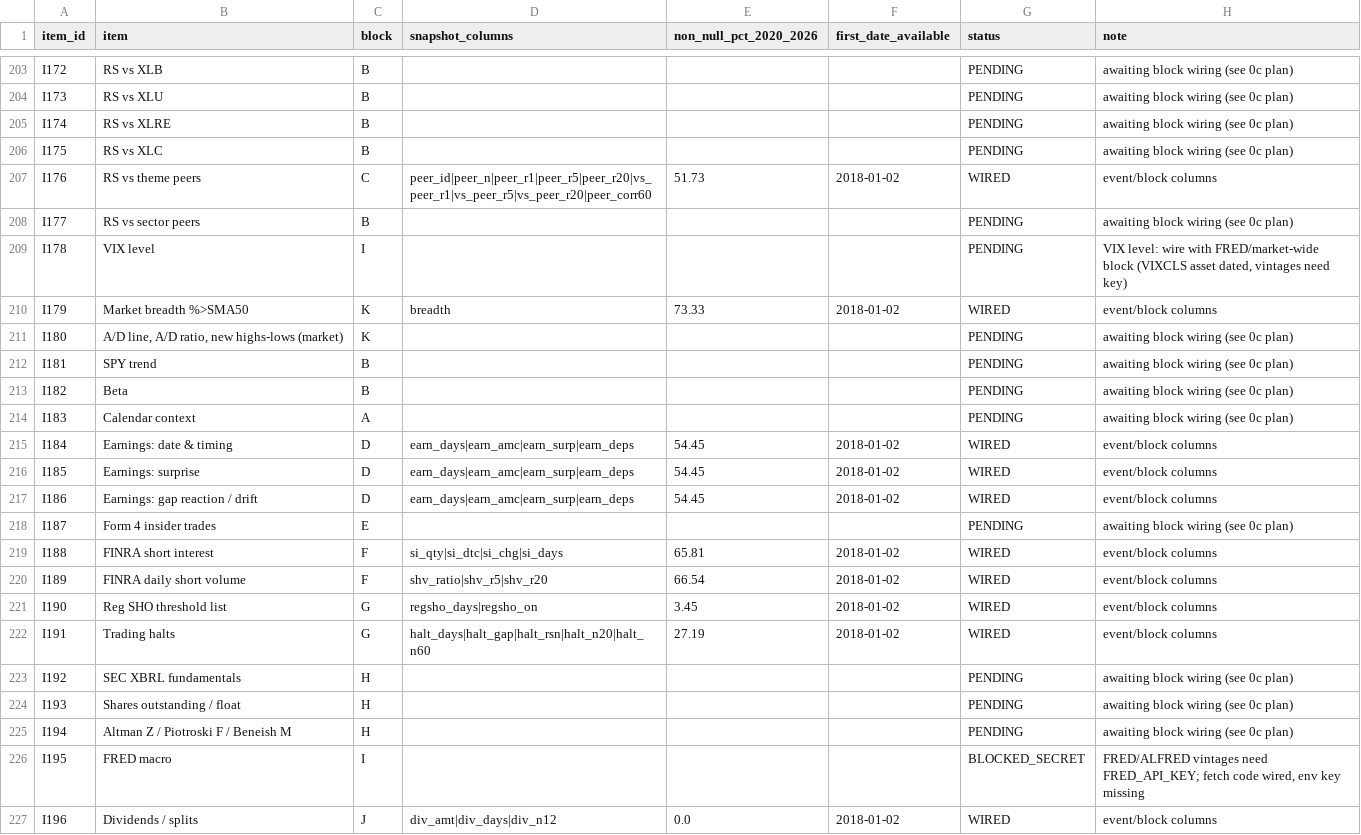
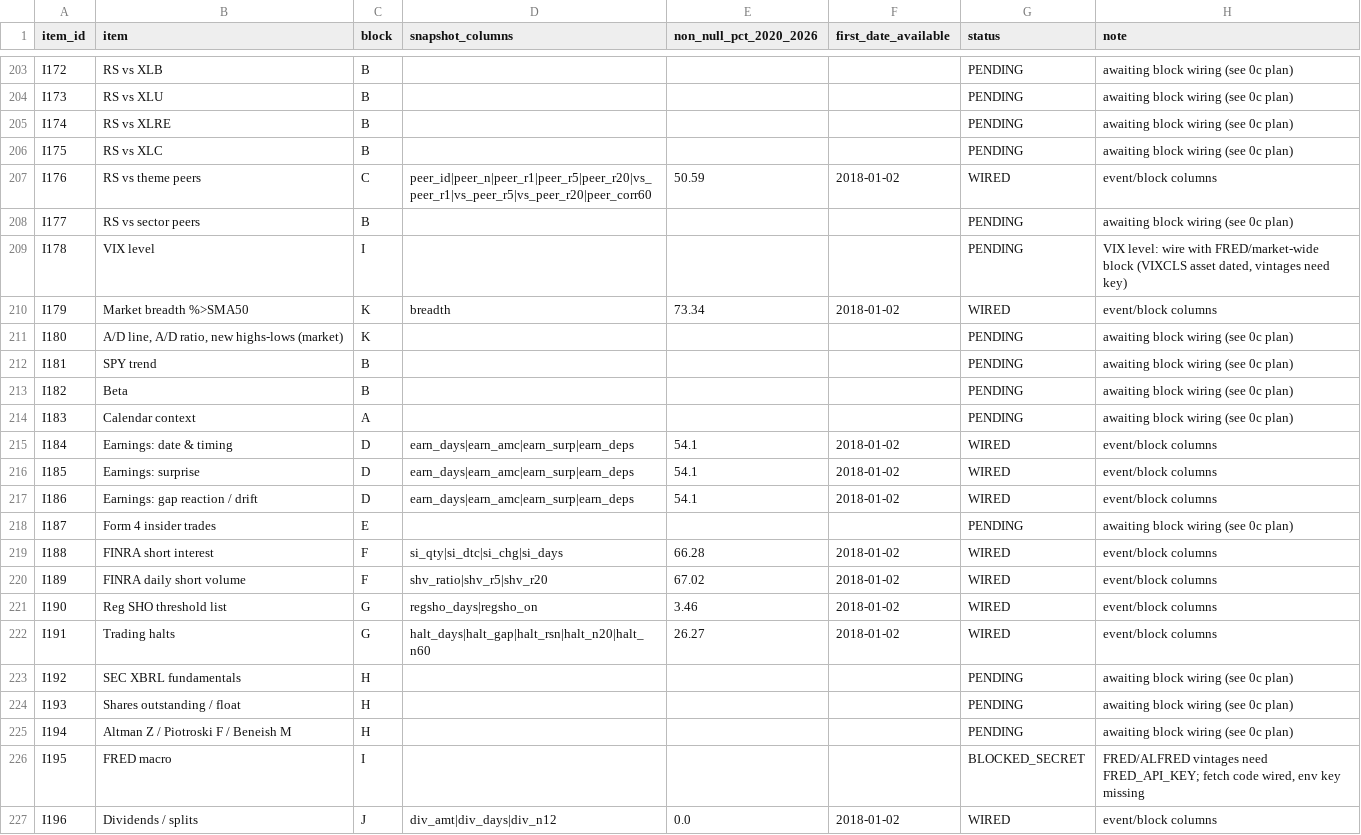
Before and after one commit to SRoyaltyy/checklist-engine, a CSV file: docs/WORLD_COVERAGE.csv, drawn as a sheet; only a part is shown, gaps mark what is left out.

Commit message:
world coverage: measured non-null % from world-2020-26-v2 shards [skip ci]

```diff
--- a/docs/WORLD_COVERAGE.csv
+++ b/docs/WORLD_COVERAGE.csv
@@ -206,6 +206,6 @@ I174,RS vs XLRE,B,,,,PENDING,awaiting block wiring (see 0c plan)
 I175,RS vs XLC,B,,,,PENDING,awaiting block wiring (see 0c plan)
-I176,RS vs theme peers,C,peer_id|peer_n|peer_r1|peer_r5|peer_r20|vs_peer_r1|vs_peer_r5|vs_peer_r20|peer_corr60,51.73,2018-01-02,WIRED,event/block columns
+I176,RS vs theme peers,C,peer_id|peer_n|peer_r1|peer_r5|peer_r20|vs_peer_r1|vs_peer_r5|vs_peer_r20|peer_corr60,50.59,2018-01-02,WIRED,event/block columns
 I177,RS vs sector peers,B,,,,PENDING,awaiting block wiring (see 0c plan)
 I178,VIX level,I,,,,PENDING,"VIX level: wire with FRED/market-wide block (VIXCLS asset dated, vintages need key)"
-I179,Market breadth %>SMA50,K,breadth,73.33,2018-01-02,WIRED,event/block columns
+I179,Market breadth %>SMA50,K,breadth,73.34,2018-01-02,WIRED,event/block columns
 I180,"A/D line, A/D ratio, new highs-lows (market)",K,,,,PENDING,awaiting block wiring (see 0c plan)
@@ -214,10 +214,10 @@ I182,Beta,B,,,,PENDING,awaiting block wiring (see 0c plan)
 I183,Calendar context,A,,,,PENDING,awaiting block wiring (see 0c plan)
-I184,Earnings: date & timing,D,earn_days|earn_amc|earn_surp|earn_deps,54.45,2018-01-02,WIRED,event/block columns
-I185,Earnings: surprise,D,earn_days|earn_amc|earn_surp|earn_deps,54.45,2018-01-02,WIRED,event/block columns
-I186,Earnings: gap reaction / drift,D,earn_days|earn_amc|earn_surp|earn_deps,54.45,2018-01-02,WIRED,event/block columns
+I184,Earnings: date & timing,D,earn_days|earn_amc|earn_surp|earn_deps,54.1,2018-01-02,WIRED,event/block columns
+I185,Earnings: surprise,D,earn_days|earn_amc|earn_surp|earn_deps,54.1,2018-01-02,WIRED,event/block columns
+I186,Earnings: gap reaction / drift,D,earn_days|earn_amc|earn_surp|earn_deps,54.1,2018-01-02,WIRED,event/block columns
 I187,Form 4 insider trades,E,,,,PENDING,awaiting block wiring (see 0c plan)
-I188,FINRA short interest,F,si_qty|si_dtc|si_chg|si_days,65.81,2018-01-02,WIRED,event/block columns
-I189,FINRA daily short volume,F,shv_ratio|shv_r5|shv_r20,66.54,2018-01-02,WIRED,event/block columns
-I190,Reg SHO threshold list,G,regsho_days|regsho_on,3.45,2018-01-02,WIRED,event/block columns
-I191,Trading halts,G,halt_days|halt_gap|halt_rsn|halt_n20|halt_n60,27.19,2018-01-02,WIRED,event/block columns
+I188,FINRA short interest,F,si_qty|si_dtc|si_chg|si_days,66.28,2018-01-02,WIRED,event/block columns
+I189,FINRA daily short volume,F,shv_ratio|shv_r5|shv_r20,67.02,2018-01-02,WIRED,event/block columns
+I190,Reg SHO threshold list,G,regsho_days|regsho_on,3.46,2018-01-02,WIRED,event/block columns
+I191,Trading halts,G,halt_days|halt_gap|halt_rsn|halt_n20|halt_n60,26.27,2018-01-02,WIRED,event/block columns
 I192,SEC XBRL fundamentals,H,,,,PENDING,awaiting block wiring (see 0c plan)
```
